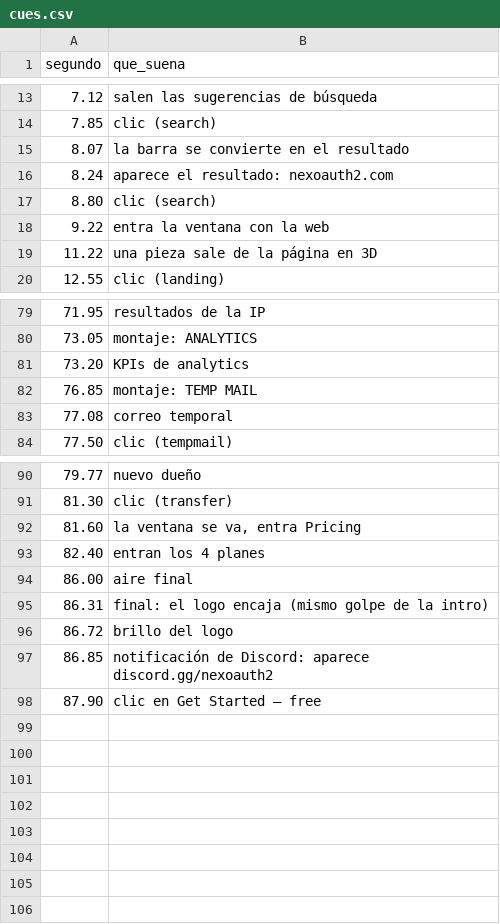
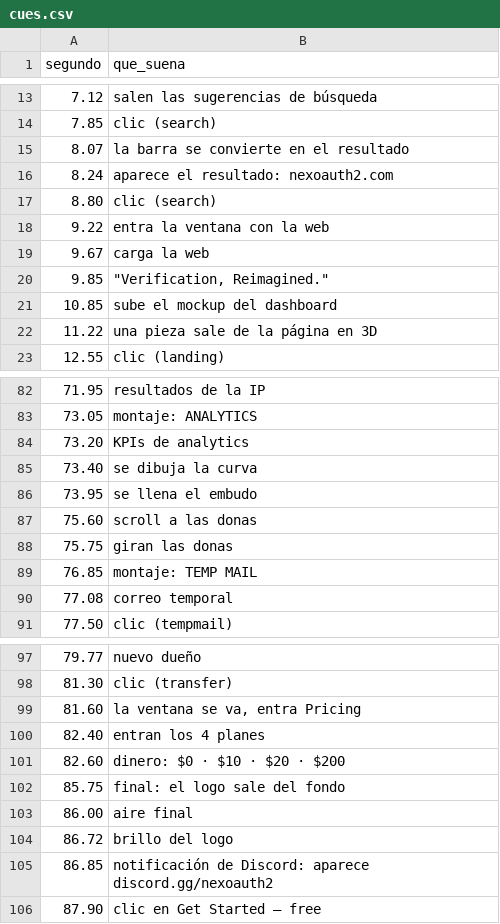
Before and after one commit to Mrtyking/edit, a CSV file: nexoauth2/cues.csv, drawn as a sheet; only a part is shown, gaps mark what is left out; removed rows and columns are numbered as before the commit, all else as after; the diff names each change by its address in the sheet, - before the commit and + after, or states it on an @@ line.

```diff
--- a/nexoauth2/cues.csv
+++ b/nexoauth2/cues.csv
+row 19: 9.67 | carga la web
+row 20: 9.85 | "Verification, Reimagined."
+row 21: 10.85 | sube el mockup del dashboard
+row 85: 73.40 | se dibuja la curva
+row 86: 73.95 | se llena el embudo
+row 87: 75.60 | scroll a las donas
+row 88: 75.75 | giran las donas
+row 101: 82.60 | dinero: $0 · $10 · $20 · $200
+row 102: 85.75 | final: el logo sale del fondo
-row 95: 86.31 | final: el logo encaja (mismo golpe de la intro)
```
Also changed, not shown: 4 other files.
